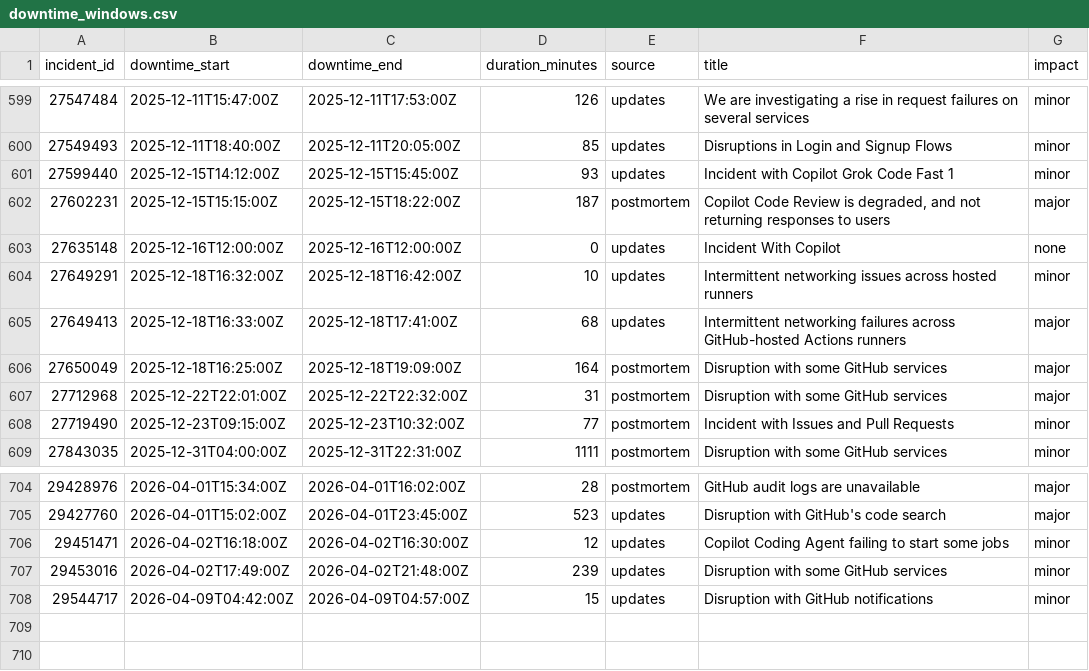
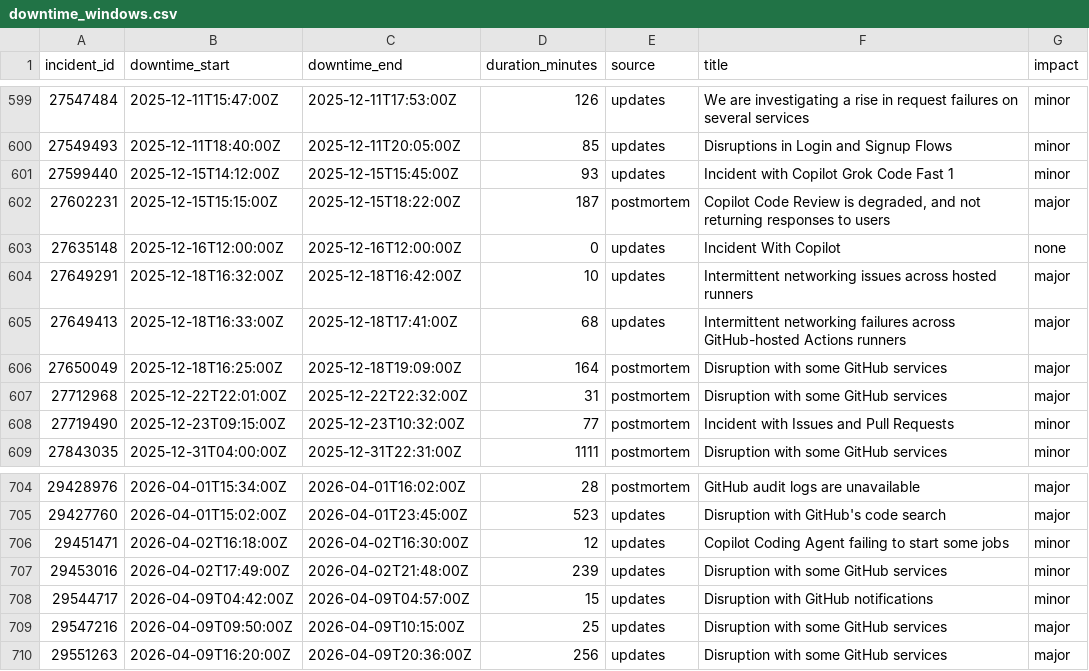
Before and after one commit to mrshu/github-statuses, a CSV file: parsed/downtime_windows.csv, drawn as a sheet; only a part is shown, gaps mark what is left out.

```diff
--- a/parsed/downtime_windows.csv
+++ b/parsed/downtime_windows.csv
@@ -603,3 +603,3 @@ incident_id,downtime_start,downtime_end,duration_minutes,source,title,impact
 27635148,2025-12-16T12:00:00Z,2025-12-16T12:00:00Z,0,updates,Incident With Copilot,none
-27649291,2025-12-18T16:32:00Z,2025-12-18T16:42:00Z,10,updates,Intermittent networking issues across hosted runners,minor
+27649291,2025-12-18T16:32:00Z,2025-12-18T16:42:00Z,10,updates,Intermittent networking issues across hosted runners,major
 27649413,2025-12-18T16:33:00Z,2025-12-18T17:41:00Z,68,updates,Intermittent networking failures across GitHub-hosted Actions runners,major
@@ -708 +708,3 @@ incident_id,downtime_start,downtime_end,duration_minutes,source,title,impact
 29544717,2026-04-09T04:42:00Z,2026-04-09T04:57:00Z,15,updates,Disruption with GitHub notifications,minor
+29547216,2026-04-09T09:50:00Z,2026-04-09T10:15:00Z,25,updates,Disruption with some GitHub services,major
+29551263,2026-04-09T16:20:00Z,2026-04-09T20:36:00Z,256,updates,Disruption with some GitHub services,major
```
Also changed, not shown: parsed/segments.csv, 1 other file.
